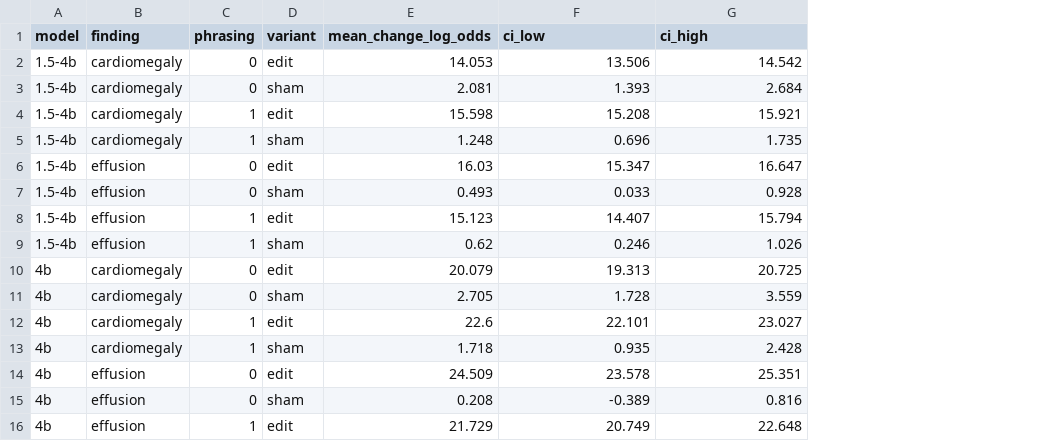
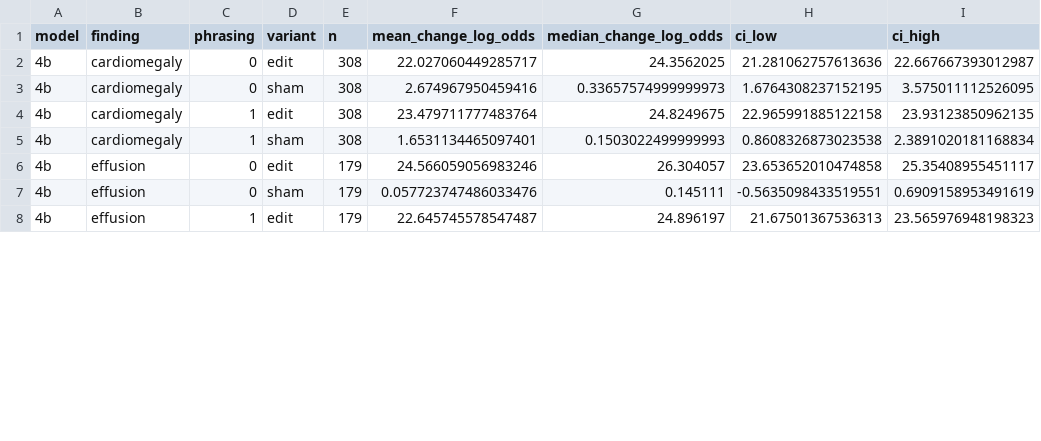
Before and after one commit to m871-akram/cxr-grounding, a CSV file: results/audit_log_odds.csv, drawn as a sheet; only a part is shown; removed rows and columns are numbered as before the commit, all else as after; the diff covers the shown part only; the diff names each change by its address in the sheet, - before the commit and + after, or states it on an @@ line.

```diff
--- a/results/audit_log_odds.csv
+++ b/results/audit_log_odds.csv
+column E (n), rows 2-8: 308 | 308 | 308 | 308 | 179 | 179 | 179
+column G (median_change_log_odds), rows 2-8: 24.3562025 | 0.33657574999999973 | 24.8249675 | 0.1503022499999993 | 26.304057 | 0.145111 | 24.896197
-row 2: 1.5-4b | cardiomegaly | 0 | edit | 14.053 | 13.506 | 14.542
-row 3: 1.5-4b | cardiomegaly | 0 | sham | 2.081 | 1.393 | 2.684
-row 4: 1.5-4b | cardiomegaly | 1 | edit | 15.598 | 15.208 | 15.921
-row 5: 1.5-4b | cardiomegaly | 1 | sham | 1.248 | 0.696 | 1.735
-row 6: 1.5-4b | effusion | 0 | edit | 16.03 | 15.347 | 16.647
-row 7: 1.5-4b | effusion | 0 | sham | 0.493 | 0.033 | 0.928
-row 8: 1.5-4b | effusion | 1 | edit | 15.123 | 14.407 | 15.794
-row 9: 1.5-4b | effusion | 1 | sham | 0.62 | 0.246 | 1.026
-F2 (mean_change_log_odds): 20.079
+F2 (mean_change_log_odds): 22.027060449285717
-H2 (ci_low): 19.313
+H2 (ci_low): 21.281062757613636
-I2 (ci_high): 20.725
+I2 (ci_high): 22.667667393012987
-F3 (mean_change_log_odds): 2.705
+F3 (mean_change_log_odds): 2.674967950459416
-H3 (ci_low): 1.728
+H3 (ci_low): 1.6764308237152195
-I3 (ci_high): 3.559
+I3 (ci_high): 3.575011112526095
-F4 (mean_change_log_odds): 22.6
+F4 (mean_change_log_odds): 23.479711777483764
-H4 (ci_low): 22.101
+H4 (ci_low): 22.965991885122158
-I4 (ci_high): 23.027
+I4 (ci_high): 23.93123850962135
-F5 (mean_change_log_odds): 1.718
+F5 (mean_change_log_odds): 1.6531134465097401
-H5 (ci_low): 0.935
+H5 (ci_low): 0.8608326873023538
-I5 (ci_high): 2.428
+I5 (ci_high): 2.3891020181168834
-F6 (mean_change_log_odds): 24.509
+F6 (mean_change_log_odds): 24.566059056983246
-H6 (ci_low): 23.578
+H6 (ci_low): 23.653652010474858
-I6 (ci_high): 25.351
+I6 (ci_high): 25.35408955451117
-F7 (mean_change_log_odds): 0.208
+F7 (mean_change_log_odds): 0.057723747486033476
-H7 (ci_low): -0.389
+H7 (ci_low): -0.5635098433519551
-I7 (ci_high): 0.816
+I7 (ci_high): 0.6909158953491619
-F8 (mean_change_log_odds): 21.729
+F8 (mean_change_log_odds): 22.645745578547487
-H8 (ci_low): 20.749
+H8 (ci_low): 21.67501367536313
-I8 (ci_high): 22.648
+I8 (ci_high): 23.565976948198323
```
Also changed, not shown: 8 added rows and 3 edited cells elsewhere in this file, results/audit_controls.csv, results/audit_flips.csv, 45 other files.
